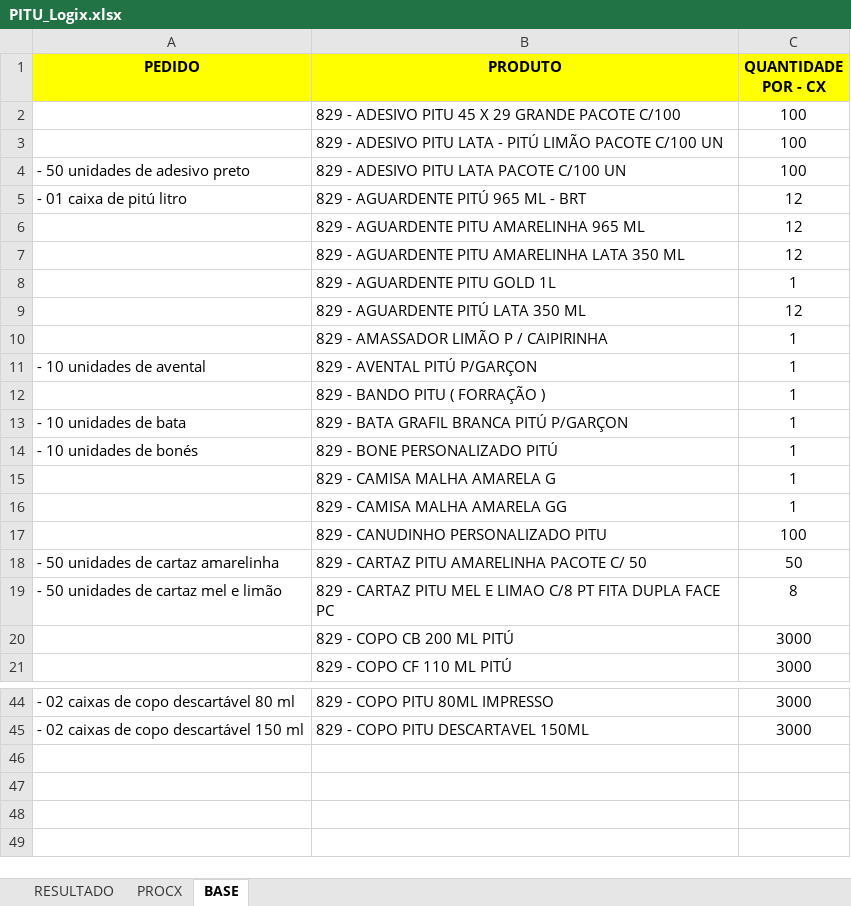
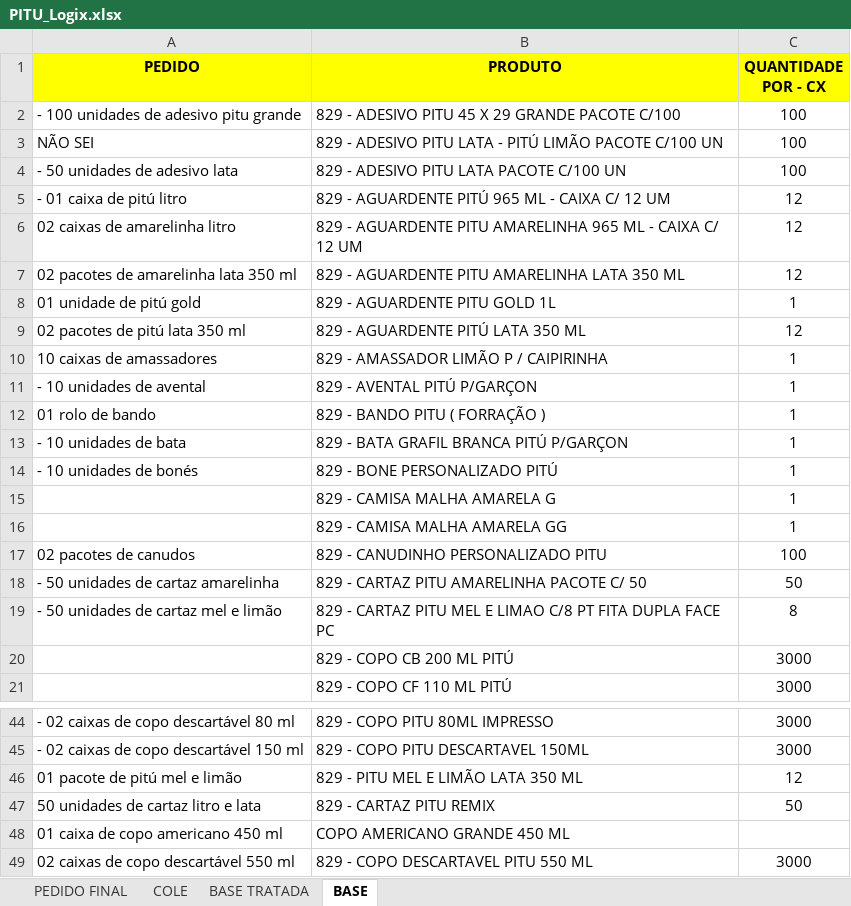
Before and after one commit to pietroabrahamian/gerencieaqui_auto, an Excel workbook: bases/PITU_Logix.xlsx, sheet BASE, drawn as a sheet; only a part is shown, gaps mark what is left out; values as stored, in another font and other column widths than the file's, no borders; table styles not drawn; removed rows and columns are numbered as before the commit, all else as after; the diff covers the shown part only; the diff names each change by its address in the sheet, - before the commit and + after, or states it on an @@ line.

```diff
--- a/bases/PITU_Logix.xlsx (sheet BASE)
+++ b/bases/PITU_Logix.xlsx (sheet BASE)
-sheet tab: RESULTADO
+sheet tab: COLE
-sheet tab: PROCX
+sheet tab: PEDIDO FINAL
+sheet tab: BASE TRATADA
-A2 (PEDIDO): (empty)
+A2 (PEDIDO): - 100 unidades de adesivo pitu grande
-A3 (PEDIDO): (empty)
+A3 (PEDIDO): NÃO SEI
-A4 (PEDIDO): - 50 unidades de adesivo preto
+A4 (PEDIDO): - 50 unidades de adesivo lata
-B5 (PRODUTO): 829 - AGUARDENTE PITÚ 965 ML - BRT
+B5 (PRODUTO): 829 - AGUARDENTE PITÚ 965 ML - CAIXA C/ 12 UM
-row 6:  | 829 - AGUARDENTE PITU AMARELINHA 965 ML | 12
+row 6: 02 caixas de amarelinha litro | 829 - AGUARDENTE PITU AMARELINHA 965 ML - CAIXA C/ 12 UM | 12
-A7 (PEDIDO): (empty)
+A7 (PEDIDO): 02 pacotes de amarelinha lata 350 ml
-A8 (PEDIDO): (empty)
+A8 (PEDIDO): 01 unidade de pitú gold
-A9 (PEDIDO): (empty)
+A9 (PEDIDO): 02 pacotes de pitú lata 350 ml
-A10 (PEDIDO): (empty)
+A10 (PEDIDO): 10 caixas de amassadores
-A12 (PEDIDO): (empty)
+A12 (PEDIDO): 01 rolo de bando
-A17 (PEDIDO): (empty)
+A17 (PEDIDO): 02 pacotes de canudos
+row 46: 01 pacote de pitú mel e limão | 829 - PITU MEL E LIMÃO LATA 350 ML | 12
+row 47: 50 unidades de cartaz litro e lata | 829 - CARTAZ PITU REMIX | 50
+row 48: 01 caixa de copo americano 450 ml | COPO AMERICANO GRANDE 450 ML
+row 49: 02 caixas de copo descartável 550 ml | 829 - COPO DESCARTAVEL PITU 550 ML | 3000
```
Also changed, not shown: 11 edited cells elsewhere in this sheet, sheet COLE, hidden cells, 3 other files.
